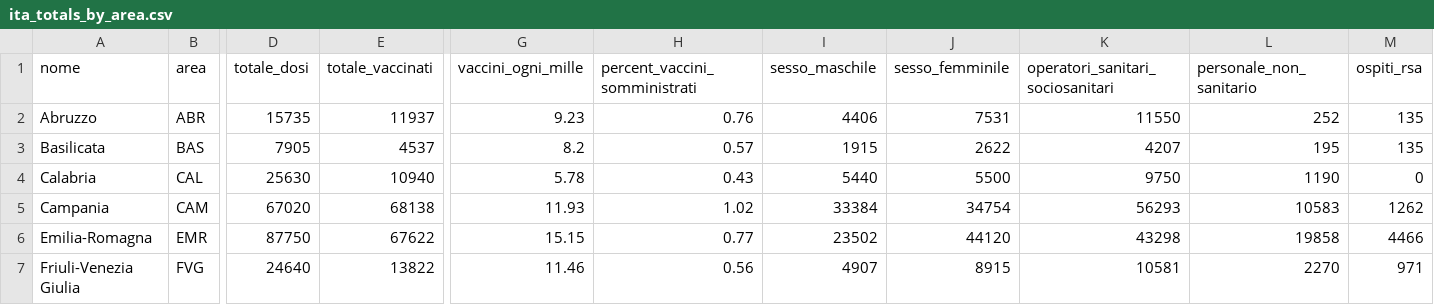
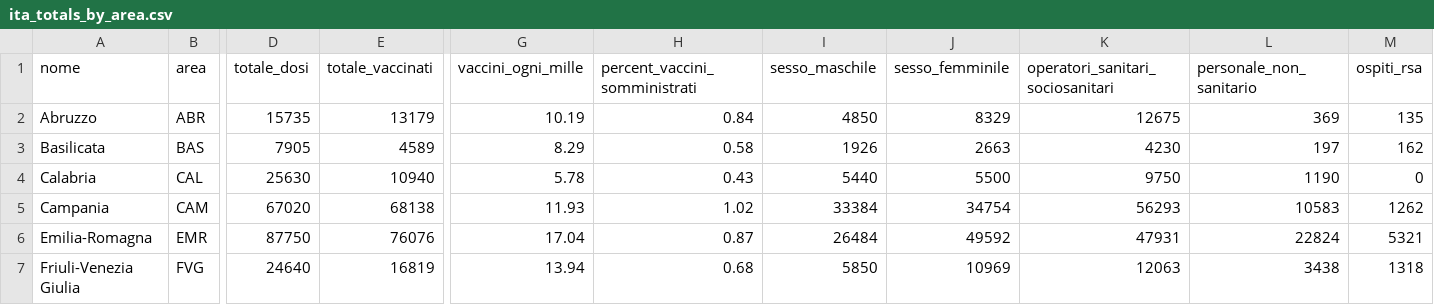
Before and after one commit to baggiponte/vaccine-data-italy, a CSV file: data/ita_totals_by_area.csv, drawn as a sheet; only a part is shown, gaps mark what is left out; the diff covers the shown part only; the diff names each change by its address in the sheet, - before the commit and + after, or states it on an @@ line.

```diff
--- a/data/ita_totals_by_area.csv
+++ b/data/ita_totals_by_area.csv
-E2 (totale_vaccinati): 11937
+E2 (totale_vaccinati): 13179
-G2 (vaccini_ogni_mille): 9.23
+G2 (vaccini_ogni_mille): 10.19
-H2 (percent_vaccini_somministrati): 0.76
+H2 (percent_vaccini_somministrati): 0.84
-I2 (sesso_maschile): 4406
+I2 (sesso_maschile): 4850
-J2 (sesso_femminile): 7531
+J2 (sesso_femminile): 8329
-K2 (operatori_sanitari_sociosanitari): 11550
+K2 (operatori_sanitari_sociosanitari): 12675
-L2 (personale_non_sanitario): 252
+L2 (personale_non_sanitario): 369
-E3 (totale_vaccinati): 4537
+E3 (totale_vaccinati): 4589
-G3 (vaccini_ogni_mille): 8.2
+G3 (vaccini_ogni_mille): 8.29
-H3 (percent_vaccini_somministrati): 0.57
+H3 (percent_vaccini_somministrati): 0.58
-I3 (sesso_maschile): 1915
+I3 (sesso_maschile): 1926
-J3 (sesso_femminile): 2622
+J3 (sesso_femminile): 2663
-K3 (operatori_sanitari_sociosanitari): 4207
+K3 (operatori_sanitari_sociosanitari): 4230
-L3 (personale_non_sanitario): 195
+L3 (personale_non_sanitario): 197
-M3 (ospiti_rsa): 135
+M3 (ospiti_rsa): 162
-E6 (totale_vaccinati): 67622
+E6 (totale_vaccinati): 76076
-G6 (vaccini_ogni_mille): 15.15
+G6 (vaccini_ogni_mille): 17.04
-H6 (percent_vaccini_somministrati): 0.77
+H6 (percent_vaccini_somministrati): 0.87
-I6 (sesso_maschile): 23502
+I6 (sesso_maschile): 26484
-J6 (sesso_femminile): 44120
+J6 (sesso_femminile): 49592
-K6 (operatori_sanitari_sociosanitari): 43298
+K6 (operatori_sanitari_sociosanitari): 47931
-L6 (personale_non_sanitario): 19858
+L6 (personale_non_sanitario): 22824
-M6 (ospiti_rsa): 4466
+M6 (ospiti_rsa): 5321
-E7 (totale_vaccinati): 13822
+E7 (totale_vaccinati): 16819
-G7 (vaccini_ogni_mille): 11.46
+G7 (vaccini_ogni_mille): 13.94
-H7 (percent_vaccini_somministrati): 0.56
+H7 (percent_vaccini_somministrati): 0.68
-I7 (sesso_maschile): 4907
+I7 (sesso_maschile): 5850
-J7 (sesso_femminile): 8915
+J7 (sesso_femminile): 10969
-K7 (operatori_sanitari_sociosanitari): 10581
+K7 (operatori_sanitari_sociosanitari): 12063
-L7 (personale_non_sanitario): 2270
+L7 (personale_non_sanitario): 3438
-M7 (ospiti_rsa): 971
+M7 (ospiti_rsa): 1318
```
Also changed, not shown: 109 edited cells elsewhere in this file, data/ita_aggregated_by_age_range.csv, data/ita_aggregated_by_area.csv, 3 other files.
